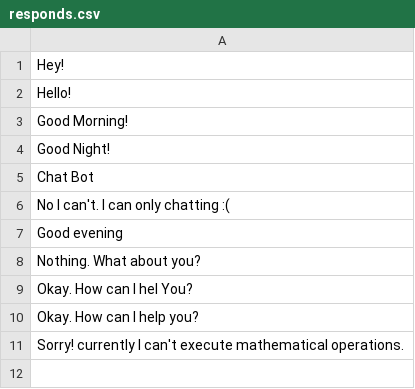
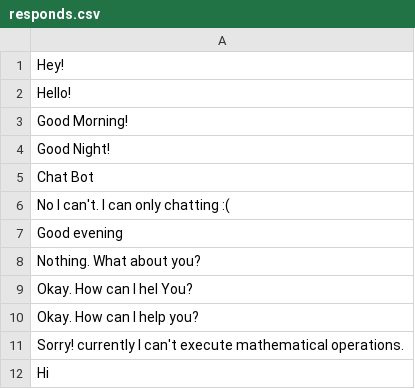
Before and after one commit to DasunThathsara/Simple-Chat-Bot, a CSV file: responds.csv, drawn as a sheet; the diff names each change by its address in the sheet, - before the commit and + after, or states it on an @@ line.

```diff
--- a/responds.csv
+++ b/responds.csv
+row 12: Hi
```
Also changed, not shown: 3 other files.
